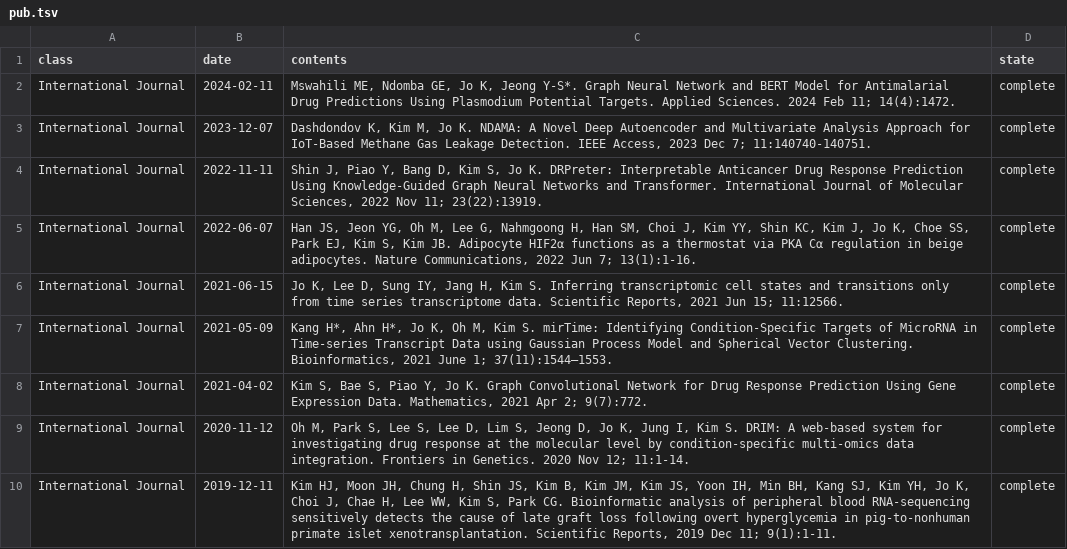
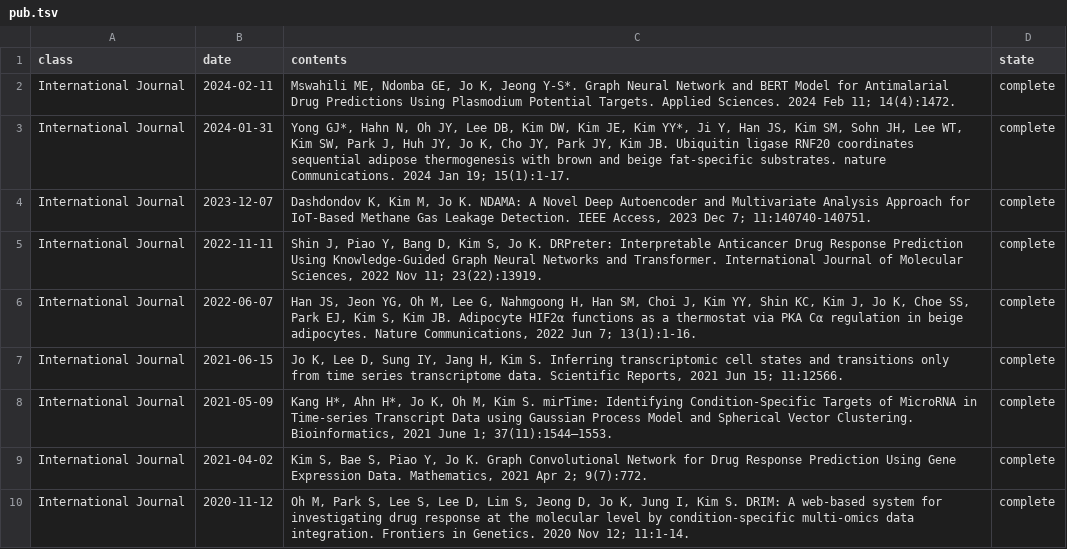
Before and after one commit to BML-cbnu/bml-cbnu.github.io, a TSV file: _data/sheets/pub.tsv, drawn as a sheet; only a part is shown; the shorter side is filled out with more unchanged rows.

Commit message:
Update pub.tsv

```diff
--- a/_data/sheets/pub.tsv
+++ b/_data/sheets/pub.tsv
@@ -2,2 +2,3 @@ class	date	contents	state
 International Journal	2024-02-11	"Mswahili ME, Ndomba GE, Jo K, Jeong Y-S*. Graph Neural Network and BERT Model for Antimalarial Drug Predictions Using Plasmodium Potential Targets. Applied Sciences. 2024 Feb 11; 14(4):1472."	complete
+International Journal	2024-01-31	"Yong GJ*, Hahn N, Oh JY, Lee DB, Kim DW, Kim JE, Kim YY*, Ji Y, Han JS, Kim SM, Sohn JH, Lee WT, Kim SW, Park J, Huh JY, Jo K, Cho JY, Park JY, Kim JB. Ubiquitin ligase RNF20 coordinates sequential adipose thermogenesis with brown and beige fat-specific substrates. nature Communications. 2024 Jan 19; 15(1):1-17."	complete
 International Journal	2023-12-07	"Dashdondov K, Kim M, Jo K. NDAMA: A Novel Deep Autoencoder and Multivariate Analysis Approach for IoT-Based Methane Gas Leakage Detection. IEEE Access, 2023 Dec 7; 11:140740-140751."	complete
```
